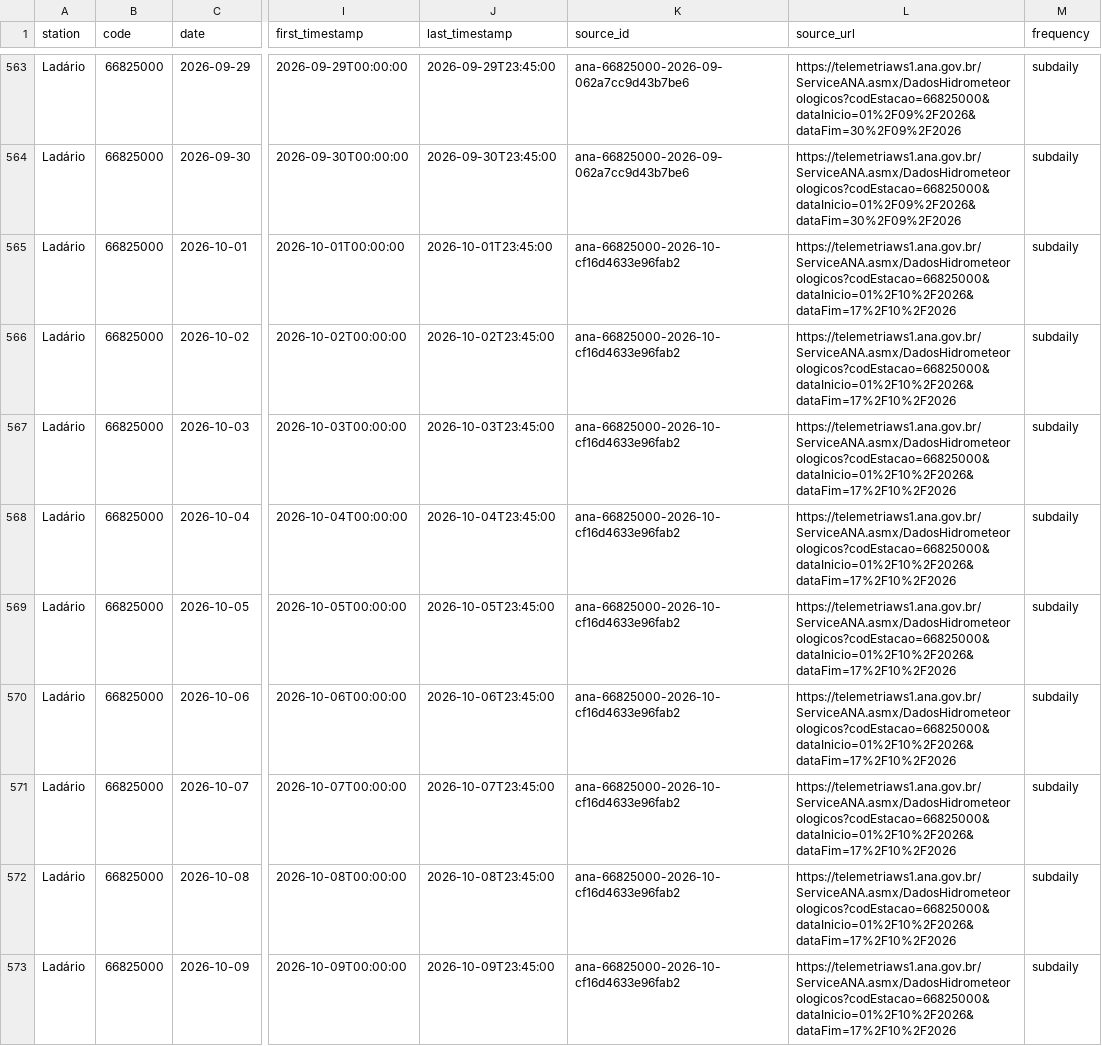
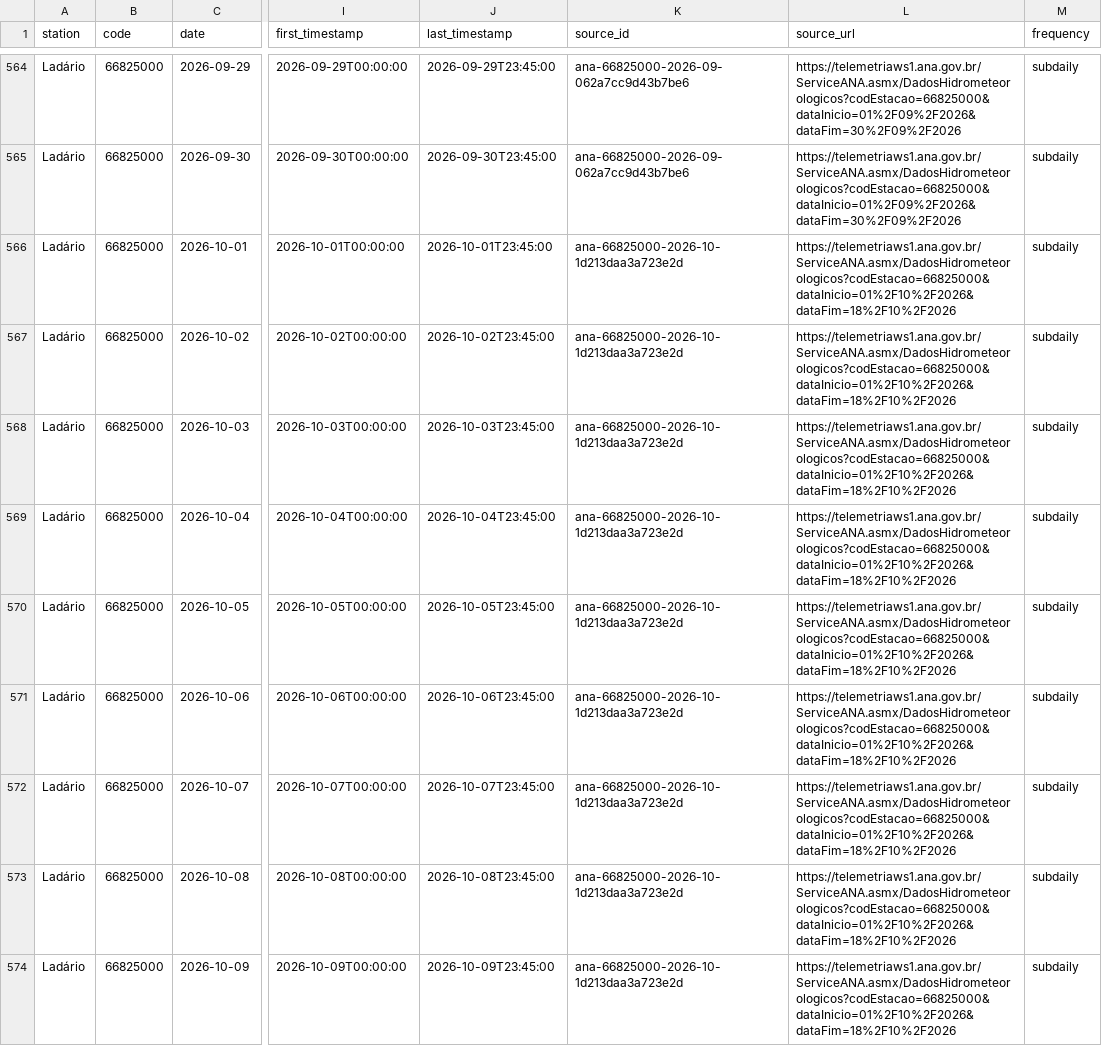
Before and after one commit to ernandes-sobreira/cota-rio-paraguai, a CSV file: data/telemetry-daily.csv, drawn as a sheet; only a part is shown, gaps mark what is left out; addresses are those after the commit; the diff covers the shown part only; the diff names each change by its address in the sheet, - before the commit and + after, or states it on an @@ line.

```diff
--- a/data/telemetry-daily.csv
+++ b/data/telemetry-daily.csv
-K566:K574 (source_id): ana-66825000-2026-10-cf16d4633e96fab2
+K566:K574 (source_id): ana-66825000-2026-10-1d213daa3a723e2d
-L566:L574 (source_url): https://telemetriaws1.ana.gov.br/ServiceANA.asmx/DadosHidrometeorologicos?codEstacao=66825000&dataInicio=01%2F10%2F2026&dataFim=17%2F10%2F2026
+L566:L574 (source_url): https://telemetriaws1.ana.gov.br/ServiceANA.asmx/DadosHidrometeorologicos?codEstacao=66825000&dataInicio=01%2F10%2F2026&dataFim=18%2F10%2F2026
```
Also changed, not shown: 2 added rows and 63 edited cells elsewhere in this file, 5 other files.
